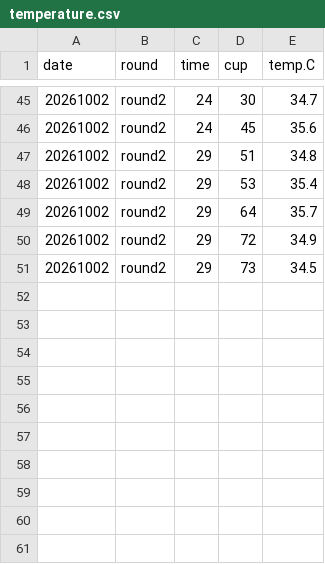
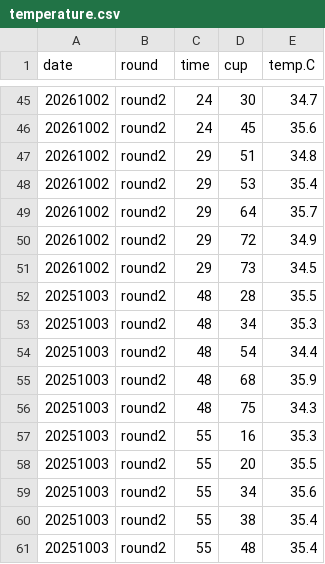
Before and after one commit to RobertsLab/10K-seed-Cgigas, a CSV file: data/final-lab-survival/temperature.csv, drawn as a sheet; only a part is shown, gaps mark what is left out; the diff names each change by its address in the sheet, - before the commit and + after, or states it on an @@ line.

Commit message:
added survival data

```diff
--- a/data/final-lab-survival/temperature.csv
+++ b/data/final-lab-survival/temperature.csv
+row 52: 20251003 | round2 | 48 | 28 | 35.5
+row 53: 20251003 | round2 | 48 | 34 | 35.3
+row 54: 20251003 | round2 | 48 | 54 | 34.4
+row 55: 20251003 | round2 | 48 | 68 | 35.9
+row 56: 20251003 | round2 | 48 | 75 | 34.3
+row 57: 20251003 | round2 | 55 | 16 | 35.3
+row 58: 20251003 | round2 | 55 | 20 | 35.5
+row 59: 20251003 | round2 | 55 | 34 | 35.6
+row 60: 20251003 | round2 | 55 | 38 | 35.4
+row 61: 20251003 | round2 | 55 | 48 | 35.4
```
Also changed, not shown: 4 other files.
